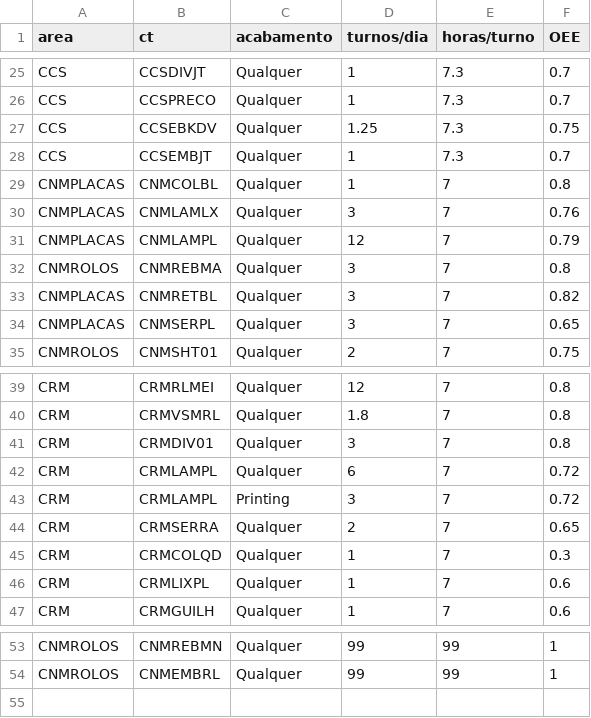
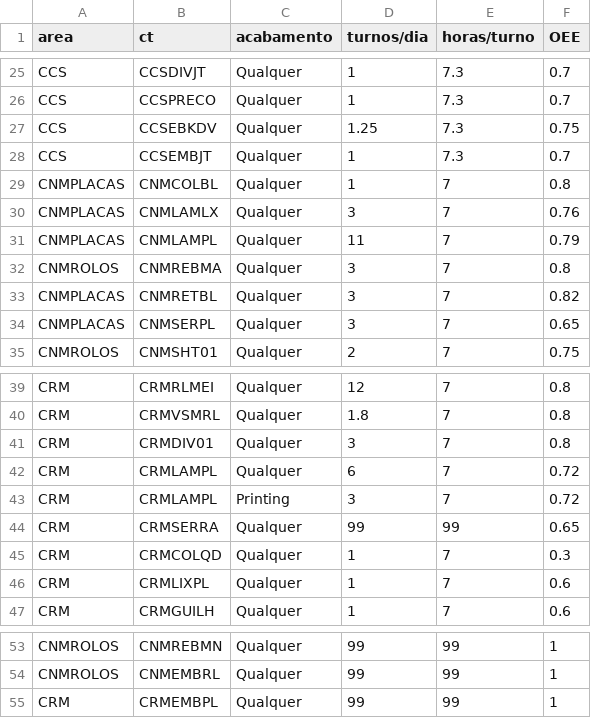
Before and after one commit to lilianaarramalho/PlaneamentoMP_, a CSV file: data/02. cts.csv, drawn as a sheet; only a part is shown, gaps mark what is left out.

```diff
--- a/data/02. cts.csv
+++ b/data/02. cts.csv
@@ -30,3 +30,3 @@ CNMPLACAS,CNMCOLBL,Qualquer,1,7,0.8
 CNMPLACAS,CNMLAMLX,Qualquer,3,7,0.76
-CNMPLACAS,CNMLAMPL,Qualquer,12,7,0.79
+CNMPLACAS,CNMLAMPL,Qualquer,11,7,0.79
 CNMROLOS,CNMREBMA,Qualquer,3,7,0.8
@@ -43,3 +43,3 @@ CRM,CRMLAMPL,Qualquer,6,7,0.72
 CRM,CRMLAMPL,Printing,3,7,0.72
-CRM,CRMSERRA,Qualquer,2,7,0.65
+CRM,CRMSERRA,Qualquer,99,99,0.65
 CRM,CRMCOLQD,Qualquer,1,7,0.3
@@ -54 +54,2 @@ CNMROLOS,CNMREBMN,Qualquer,99,99,1
 CNMROLOS,CNMEMBRL,Qualquer,99,99,1
+CRM,CRMEMBPL,Qualquer,99,99,1
```
Also changed, not shown: data/03. semanas.csv, 9 other files.
